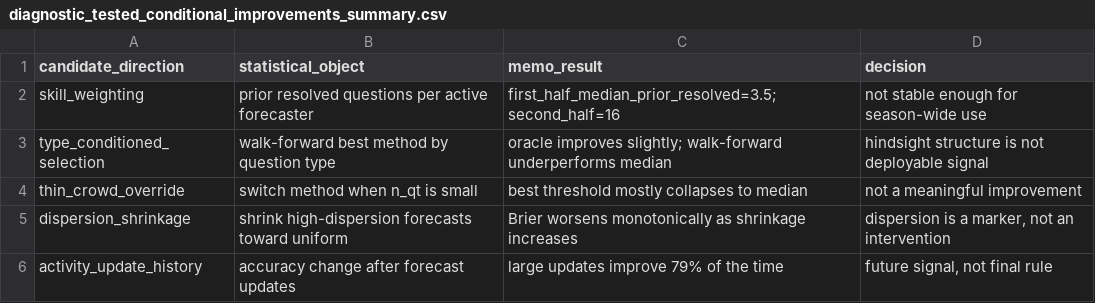
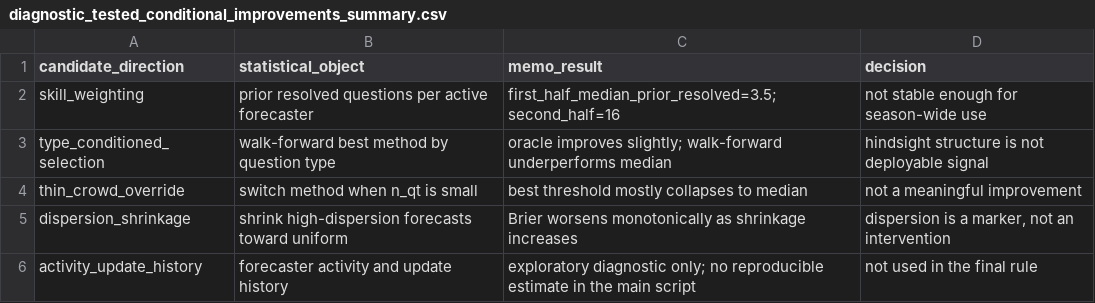
Before and after one commit to yuan0703andy/rcta-forecast-aggregation, a CSV file: output/table/diagnostic_tested_conditional_improvements_summary.csv, drawn as a sheet.

Commit message:
Refine memo consistency and margins

```diff
--- a/output/table/diagnostic_tested_conditional_improvements_summary.csv
+++ b/output/table/diagnostic_tested_conditional_improvements_summary.csv
@@ -5,2 +5,2 @@ thin_crowd_override,switch method when n_qt is small,best threshold mostly colla
 dispersion_shrinkage,shrink high-dispersion forecasts toward uniform,Brier worsens monotonically as shrinkage increases,"dispersion is a marker, not an intervention"
-activity_update_history,accuracy change after forecast updates,large updates improve 79% of the time,"future signal, not final rule"
+activity_update_history,forecaster activity and update history,exploratory diagnostic only; no reproducible estimate in the main script,not used in the final rule
```
Also changed, not shown: output/table/baseline_scores_question_balanced.csv, output/table/baseline_scores_question_day_weighted.csv, 15 other files.
